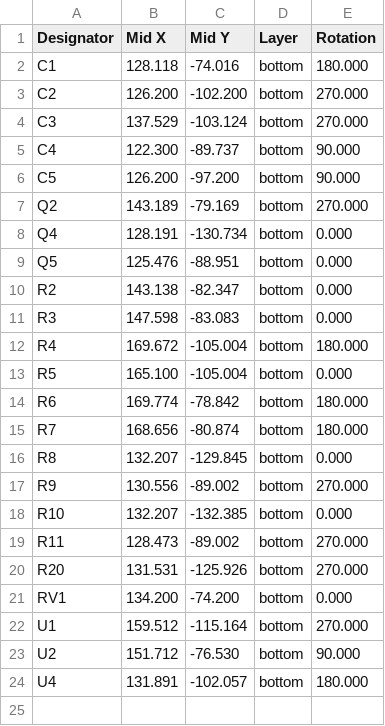
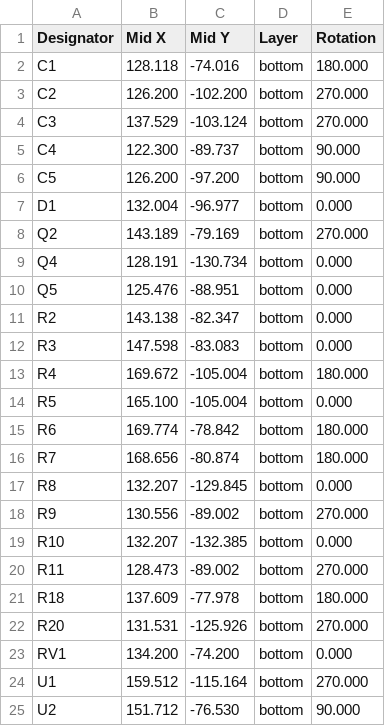
Before and after one commit to makerspacelt/airsoft-bomb-prop, a CSV file: hw/gen/single/_pos.csv, drawn as a sheet; only a part is shown; the shorter side is filled out with more unchanged rows.

```diff
--- a/hw/gen/single/_pos.csv
+++ b/hw/gen/single/_pos.csv
@@ -6,2 +6,3 @@ Designator,Mid X,Mid Y,Layer,Rotation
 "C5",126.200,-97.200,bottom,90.000
+"D1",132.004,-96.977,bottom,0.000
 "Q2",143.189,-79.169,bottom,270.000
@@ -19,2 +20,3 @@ Designator,Mid X,Mid Y,Layer,Rotation
 "R11",128.473,-89.002,bottom,270.000
+"R18",137.609,-77.978,bottom,180.000
 "R20",131.531,-125.926,bottom,270.000
```
Also changed, not shown: hw/gen/bom.csv, 22 other files.
